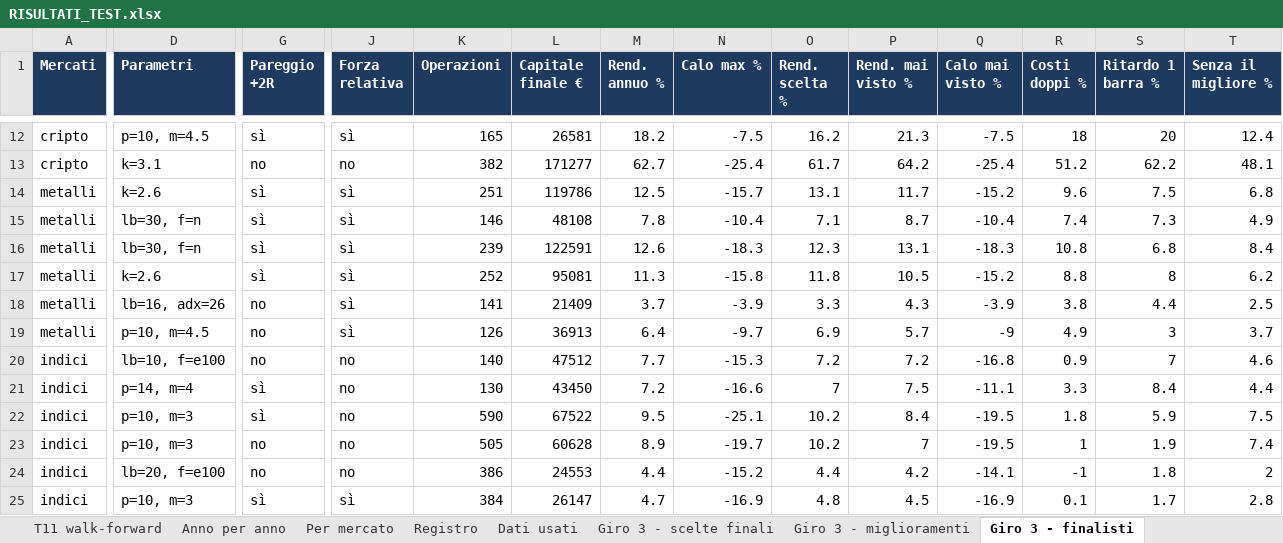
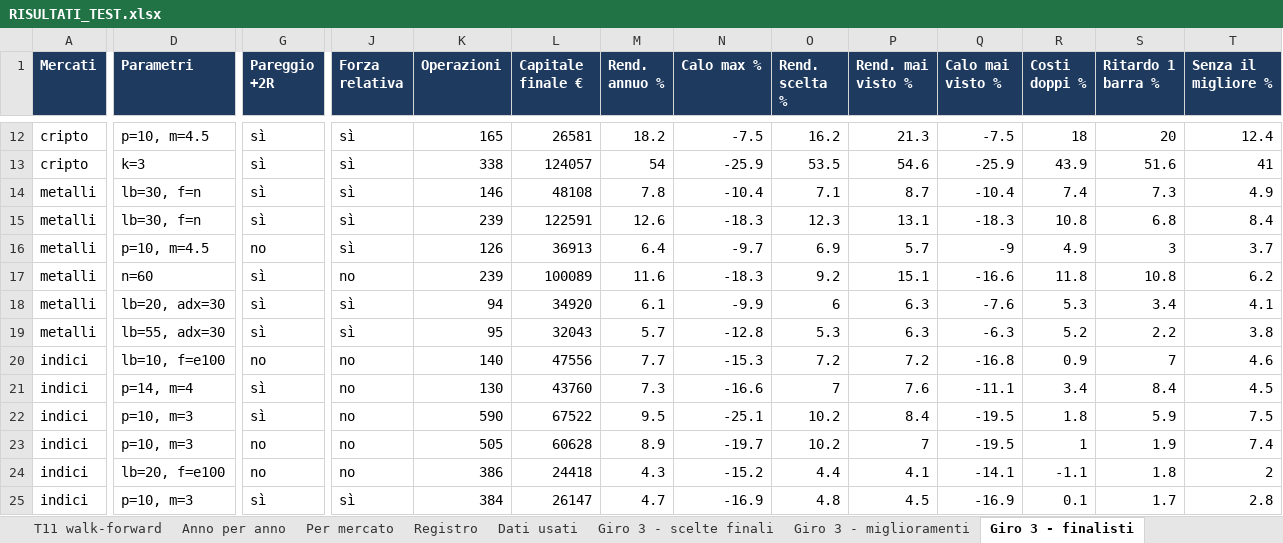
Before and after one commit to mhadhbimedwork-crypto/sentinella-mercati, an Excel workbook: risultati/RISULTATI_TEST.xlsx, sheet Giro 3 - finalisti, drawn as a sheet; only a part is shown, gaps mark what is left out; values as stored, in another font and other column widths than the file's, no borders; removed rows and columns are numbered as before the commit, all else as after; rows hold the shown columns only; the diff covers the shown part only; the diff names each change by its address in the sheet, - before the commit and + after, or states it on an @@ line.

```diff
--- a/risultati/RISULTATI_TEST.xlsx (sheet Giro 3 - finalisti)
+++ b/risultati/RISULTATI_TEST.xlsx (sheet Giro 3 - finalisti)
-D13 (Parametri): k=3.1
+D13 (Parametri): k=3
-G13 (Pareggio +2R): no
+G13 (Pareggio +2R): sì
-J13 (Forza relativa): no
+J13 (Forza relativa): sì
-K13 (Operazioni): 382
+K13 (Operazioni): 338
-L13 (Capitale finale €): 171277
+L13 (Capitale finale €): 124057
-M13 (Rend. annuo %): 62.7
+M13 (Rend. annuo %): 54
-N13 (Calo max %): -25.4
+N13 (Calo max %): -25.9
-O13 (Rend. scelta %): 61.7
+O13 (Rend. scelta %): 53.5
-P13 (Rend. mai visto %): 64.2
+P13 (Rend. mai visto %): 54.6
-Q13 (Calo mai visto %): -25.4
+Q13 (Calo mai visto %): -25.9
-R13 (Costi doppi %): 51.2
+R13 (Costi doppi %): 43.9
-S13 (Ritardo 1 barra %): 62.2
+S13 (Ritardo 1 barra %): 51.6
-T13 (Senza il migliore %): 48.1
+T13 (Senza il migliore %): 41
-row 14: metalli | k=2.6 | sì | sì | 251 | 119786 | 12.5 | -15.7 | 13.1 | 11.7 | -15.2 | 9.6 | 7.5 | 6.8
-row 17: metalli | k=2.6 | sì | sì | 252 | 95081 | 11.3 | -15.8 | 11.8 | 10.5 | -15.2 | 8.8 | 8 | 6.2
-row 18: metalli | lb=16, adx=26 | no | sì | 141 | 21409 | 3.7 | -3.9 | 3.3 | 4.3 | -3.9 | 3.8 | 4.4 | 2.5
+row 17: metalli | n=60 | sì | no | 239 | 100089 | 11.6 | -18.3 | 9.2 | 15.1 | -16.6 | 11.8 | 10.8 | 6.2
+row 18: metalli | lb=20, adx=30 | sì | sì | 94 | 34920 | 6.1 | -9.9 | 6 | 6.3 | -7.6 | 5.3 | 3.4 | 4.1
+row 19: metalli | lb=55, adx=30 | sì | sì | 95 | 32043 | 5.7 | -12.8 | 5.3 | 6.3 | -6.3 | 5.2 | 2.2 | 3.8
-L20 (Capitale finale €): 47512
+L20 (Capitale finale €): 47556
-L21 (Capitale finale €): 43450
+L21 (Capitale finale €): 43760
-M21 (Rend. annuo %): 7.2
+M21 (Rend. annuo %): 7.3
-P21 (Rend. mai visto %): 7.5
+P21 (Rend. mai visto %): 7.6
-R21 (Costi doppi %): 3.3
+R21 (Costi doppi %): 3.4
-T21 (Senza il migliore %): 4.4
+T21 (Senza il migliore %): 4.5
-L24 (Capitale finale €): 24553
+L24 (Capitale finale €): 24418
-M24 (Rend. annuo %): 4.4
+M24 (Rend. annuo %): 4.3
-P24 (Rend. mai visto %): 4.2
+P24 (Rend. mai visto %): 4.1
-R24 (Costi doppi %): -1
+R24 (Costi doppi %): -1.1
```
Also changed, not shown: 2 added rows, 2 removed rows and 86 edited cells elsewhere in this sheet, sheet Mappa liquidazioni, sheet Portafoglio unito, sheet Giro 3 - miglioramenti, sheet Giro 3 - scelte finali, sheet Agenti, sheet T11 walk-forward, 6 more sheets, 7 other files.
